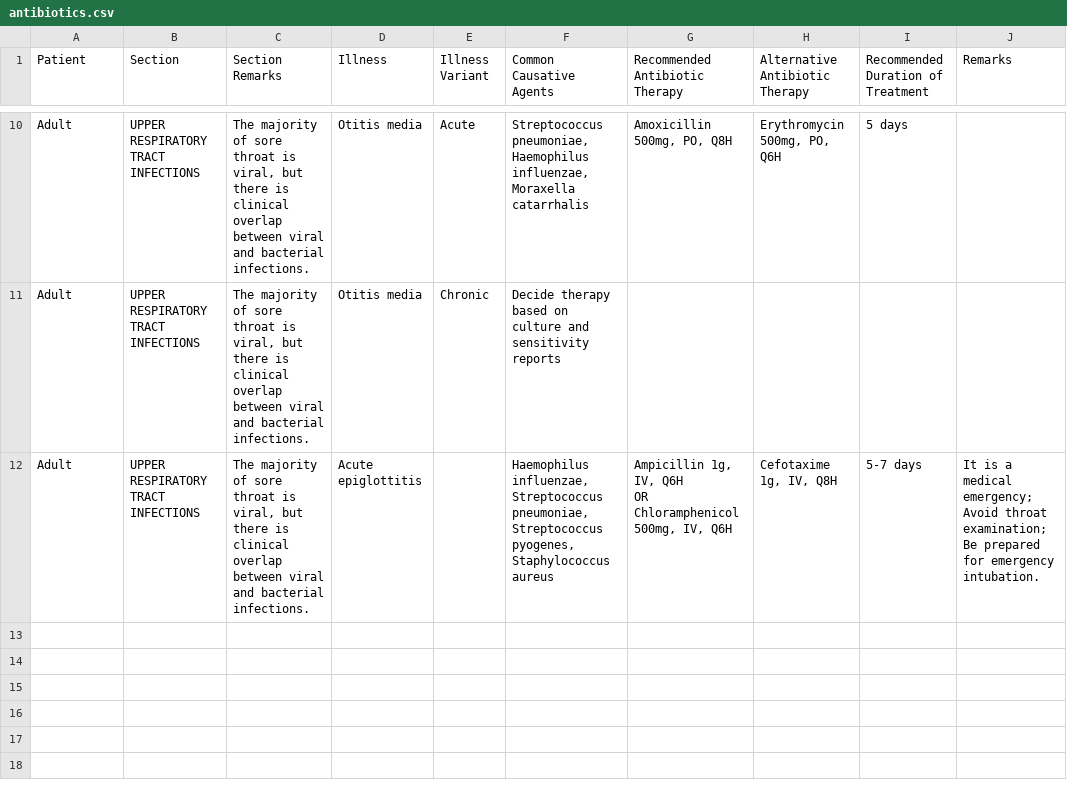
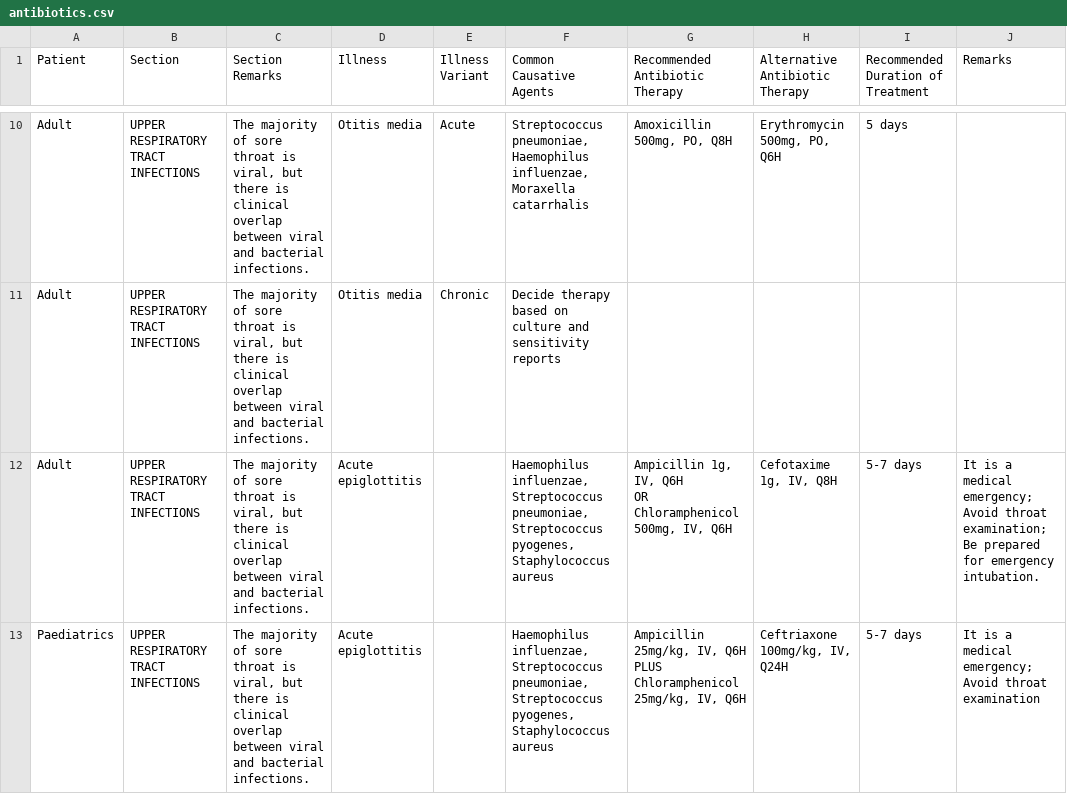
Before and after one commit to pselvana/menlam, a CSV file: static/antibiotics.csv, drawn as a sheet; only a part is shown, gaps mark what is left out.

Commit message:
Add section remarks, clean up treatment details. Add extra patient column value in csv to validate patient selector.

```diff
--- a/static/antibiotics.csv
+++ b/static/antibiotics.csv
@@ -26 +26,4 @@ OR
 Chloramphenicol 500mg, IV, Q6H","Cefotaxime 1g, IV, Q8H",5-7 days,It is a medical emergency; Avoid throat examination; Be prepared for emergency intubation.
+Paediatrics,UPPER RESPIRATORY TRACT INFECTIONS,"The majority of sore throat is viral, but there is clinical overlap between viral and bacterial infections.",Acute epiglottitis,,"Haemophilus influenzae, Streptococcus pneumoniae, Streptococcus pyogenes, Staphylococcus aureus","Ampicillin 25mg/kg, IV, Q6H
+PLUS
+Chloramphenicol 25mg/kg, IV, Q6H","Ceftriaxone 100mg/kg, IV, Q24H ",5-7 days,It is a medical emergency; Avoid throat examination
```
Also changed, not shown: 1 other file.
